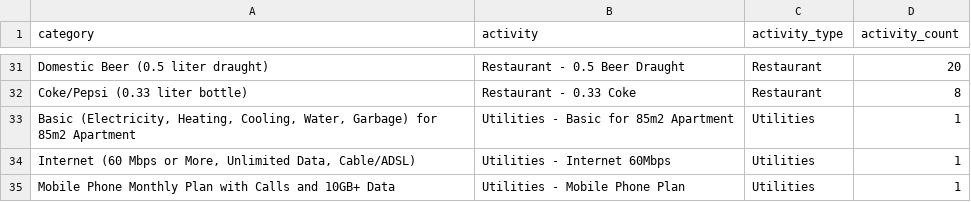
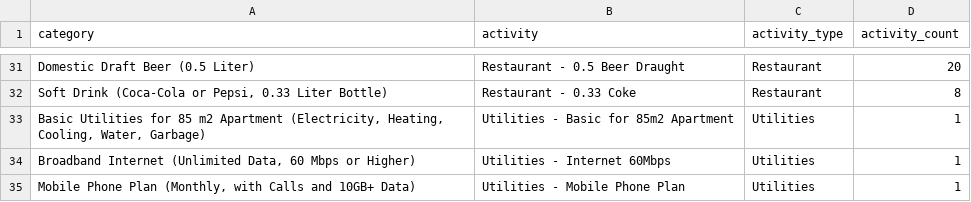
Before and after one commit to timhiebenthal/expat, a CSV file: dbt/seeds/seed_activity_mapping.csv, drawn as a sheet; only a part is shown, gaps mark what is left out; the diff covers the shown part only.

```diff
--- a/dbt/seeds/seed_activity_mapping.csv
+++ b/dbt/seeds/seed_activity_mapping.csv
@@ -31,5 +31,5 @@
-"Domestic Beer (0.5 liter draught)","Restaurant - 0.5 Beer Draught","Restaurant",20
-"Coke/Pepsi (0.33 liter bottle)","Restaurant - 0.33 Coke","Restaurant",8
-"Basic (Electricity, Heating, Cooling, Water, Garbage) for 85m2 Apartment","Utilities - Basic for 85m2 Apartment","Utilities",1
-"Internet (60 Mbps or More, Unlimited Data, Cable/ADSL)","Utilities - Internet 60Mbps","Utilities",1
-"Mobile Phone Monthly Plan with Calls and 10GB+ Data","Utilities - Mobile Phone Plan","Utilities",1
+"Domestic Draft Beer (0.5 Liter)","Restaurant - 0.5 Beer Draught","Restaurant",20
+"Soft Drink (Coca-Cola or Pepsi, 0.33 Liter Bottle)","Restaurant - 0.33 Coke","Restaurant",8
+"Basic Utilities for 85 m2 Apartment (Electricity, Heating, Cooling, Water, Garbage)","Utilities - Basic for 85m2 Apartment","Utilities",1
+"Broadband Internet (Unlimited Data, 60 Mbps or Higher)","Utilities - Internet 60Mbps","Utilities",1
+"Mobile Phone Plan (Monthly, with Calls and 10GB+ Data)","Utilities - Mobile Phone Plan","Utilities",1
```
Also changed, not shown: 26 edited cells elsewhere in this file, 8 other files.
